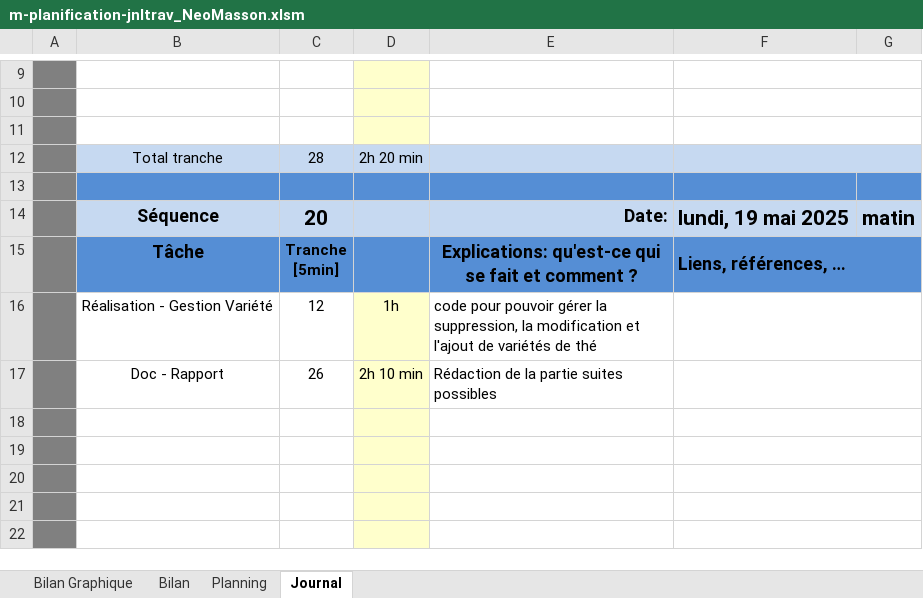
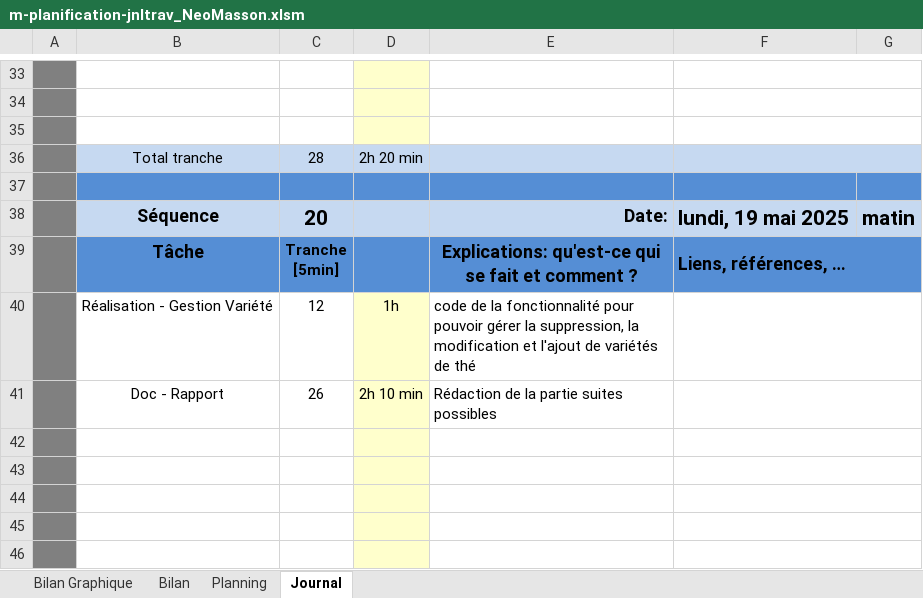
Before and after one commit to NeoMasson/NeoMasson_TPI, an Excel workbook: Documentation/m-planification-jnltrav_NeoMasson.xlsm, sheet Journal, drawn as a sheet; only a part is shown, gaps mark what is left out; values as stored, in another font and other column widths than the file's, no borders; charts and pictures and conditional formats not drawn; 1 other sheet too large or unreadable and not compared; addresses are those after the commit; the diff covers the shown part only; the diff names each change by its address in the sheet, - before the commit and + after, or states it on an @@ line.

```diff
--- a/Documentation/m-planification-jnltrav_NeoMasson.xlsm (sheet Journal)
+++ b/Documentation/m-planification-jnltrav_NeoMasson.xlsm (sheet Journal)
-E40: code pour pouvoir…
+E40: code de la fonctionnalité pour pouvoir…
```
Also changed, not shown: 24 added rows and 1 edited cell elsewhere in this sheet, sheet Planning, sheet Bilan Graphique, formulas that keep their value, charts or pictures, 8 other files.
